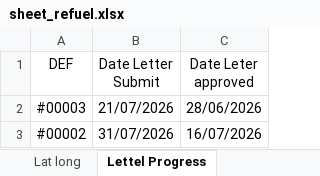
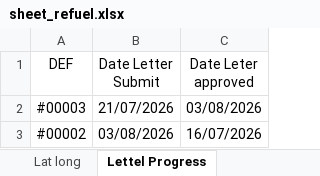
Before and after one commit to MON6879/tni-sitedown-relay, an Excel workbook: scratch/sheet_refuel.xlsx, sheet Lettel Progress, drawn as a sheet; values as stored, in another font and other column widths than the file's, no borders; charts and pictures not drawn; the diff names each change by its address in the sheet, - before the commit and + after, or states it on an @@ line.

```diff
--- a/scratch/sheet_refuel.xlsx (sheet Lettel Progress)
+++ b/scratch/sheet_refuel.xlsx (sheet Lettel Progress)
-C2 (Date Leter approved): 28/06/2026
+C2 (Date Leter approved): 03/08/2026
-B3 (Date Letter Submit): 31/07/2026
+B3 (Date Letter Submit): 03/08/2026
```
Also changed, not shown: sheet Need Refuel, sheet Refueled, sheet Plan refuel, sheet Telegram ID, 1 other file.
